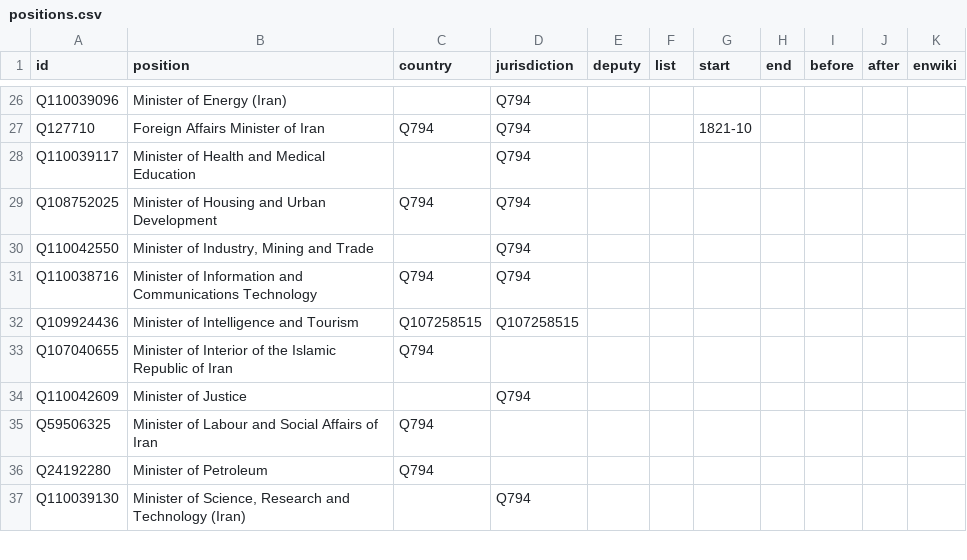
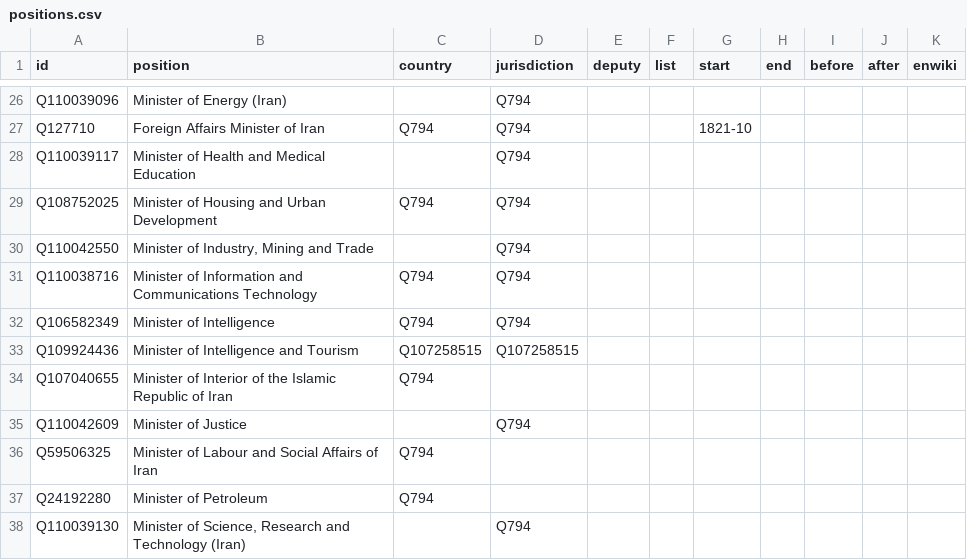
Before and after one commit to every-politician-scrapers/iran-ministers, a CSV file: html/positions.csv, drawn as a sheet; only a part is shown, gaps mark what is left out.

Commit message:
PCB update

```diff
--- a/html/positions.csv
+++ b/html/positions.csv
@@ -31,2 +31,3 @@ Q110042550,"Minister of Industry, Mining and Trade",,Q794,,,,,,,
 Q110038716,Minister of Information and Communications Technology,Q794,Q794,,,,,,,
+Q106582349,Minister of Intelligence,Q794,Q794,,,,,,,
 Q109924436,Minister of Intelligence and Tourism,Q107258515,Q107258515,,,,,,,
```
